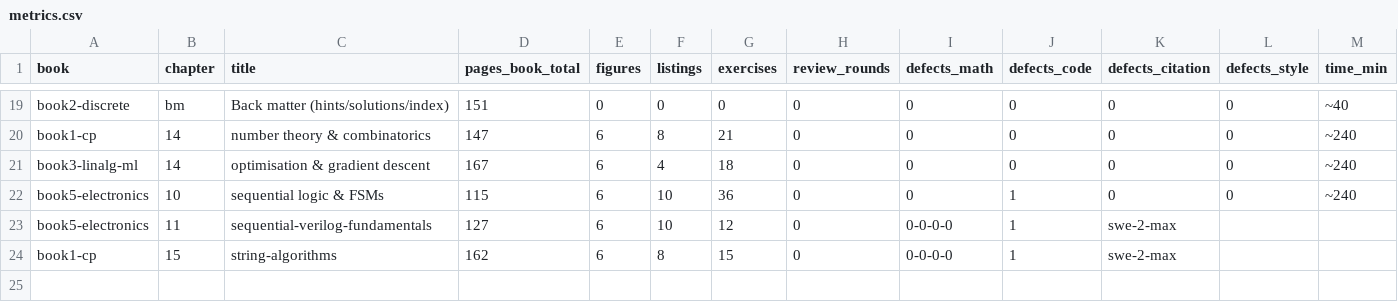
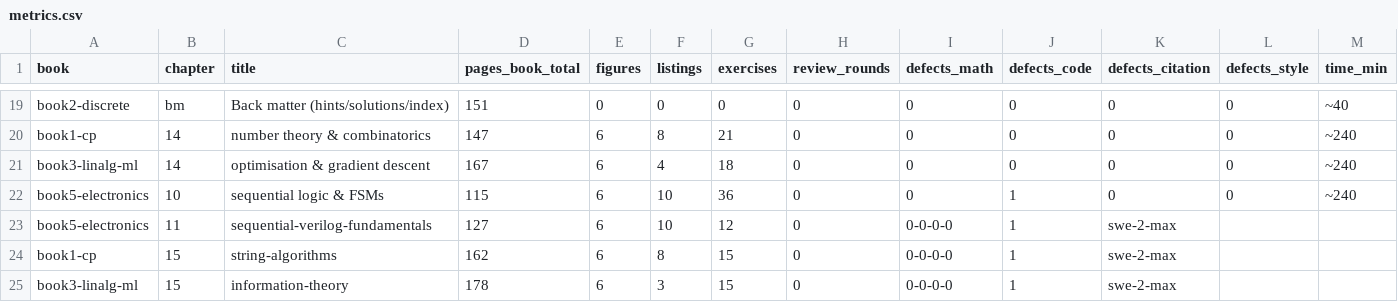
Before and after one commit to akorite/redesain, a CSV file: metrics.csv, drawn as a sheet; only a part is shown, gaps mark what is left out; rows hold the shown columns only; the diff names each change by its address in the sheet, - before the commit and + after, or states it on an @@ line.

```diff
--- a/metrics.csv
+++ b/metrics.csv
+row 25: book3-linalg-ml | 15 | information-theory | 178 | 6 | 3 | 15 | 0 | 0-0-0-0 | 1 | swe-2-max
```
Also changed, not shown: 1 other file.
